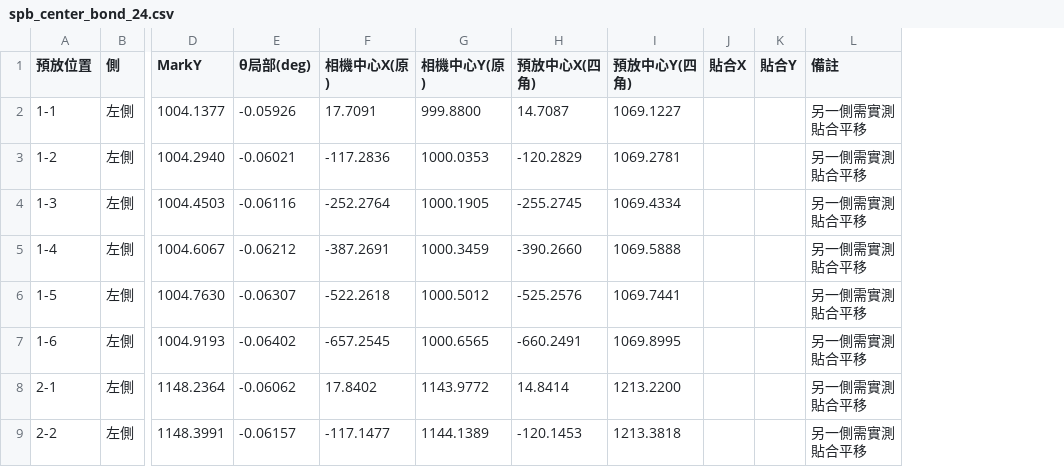
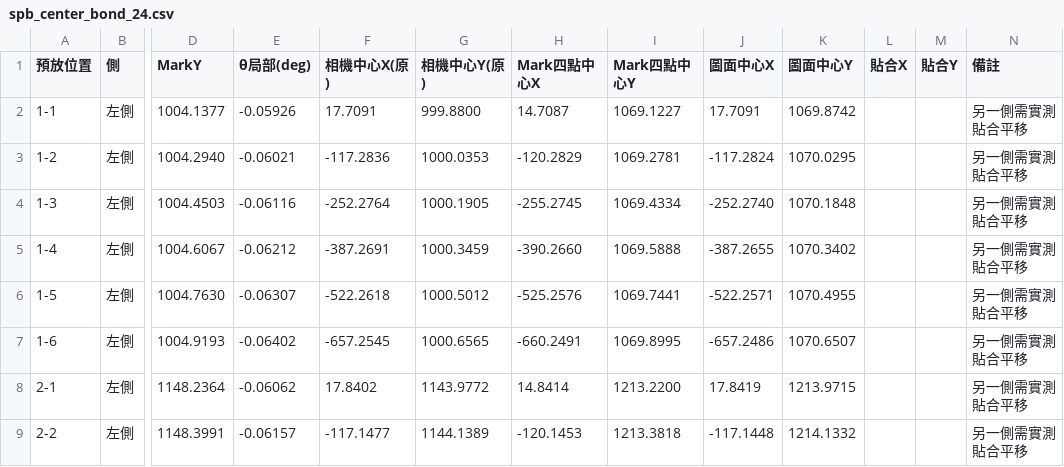
Before and after one commit to onlydog614/Alignment, a CSV file: spb_center_bond_24.csv, drawn as a sheet; only a part is shown, gaps mark what is left out; the diff names each change by its address in the sheet, - before the commit and + after, or states it on an @@ line.

```diff
--- a/spb_center_bond_24.csv
+++ b/spb_center_bond_24.csv
+column J (圖面中心X), rows 2-9: 17.7091 | -117.2824 | -252.2740 | -387.2655 | -522.2571 | -657.2486 | 17.8419 | -117.1448
+column K (圖面中心Y), rows 2-9: 1069.8742 | 1070.0295 | 1070.1848 | 1070.3402 | 1070.4955 | 1070.6507 | 1213.9715 | 1214.1332
-H1: 預放中心X(四角)
+H1: Mark四點中心X
-I1: 預放中心Y(四角)
+I1: Mark四點中心Y
```
Also changed, not shown: 2 other files.
